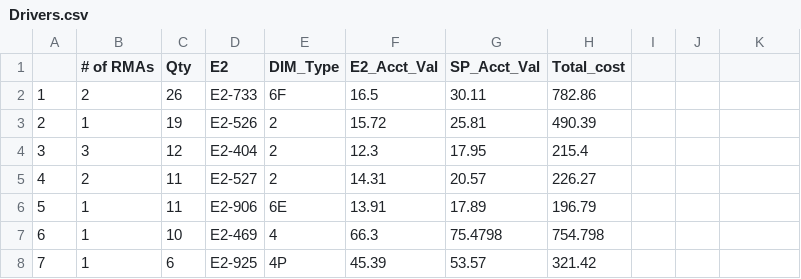
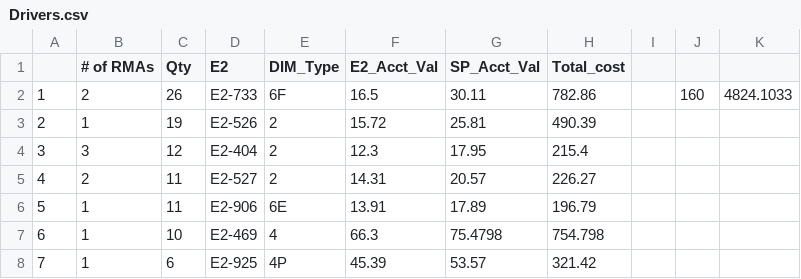
Before and after one commit to Vinladar/USAI, a CSV file: Code/Output/February_2022/Drivers.csv, drawn as a sheet; only a part is shown; the diff names each change by its address in the sheet, - before the commit and + after, or states it on an @@ line.

```diff
--- a/Code/Output/February_2022/Drivers.csv
+++ b/Code/Output/February_2022/Drivers.csv
-J2: (empty)
+J2: 160
-K2: (empty)
+K2: 4824.1033
```
Also changed, not shown: Code/Output/February_2022/DriversNoOutliers.csv, Code/Output/February_2022/DriversTop15NoOutliers.csv, 40 other files.
